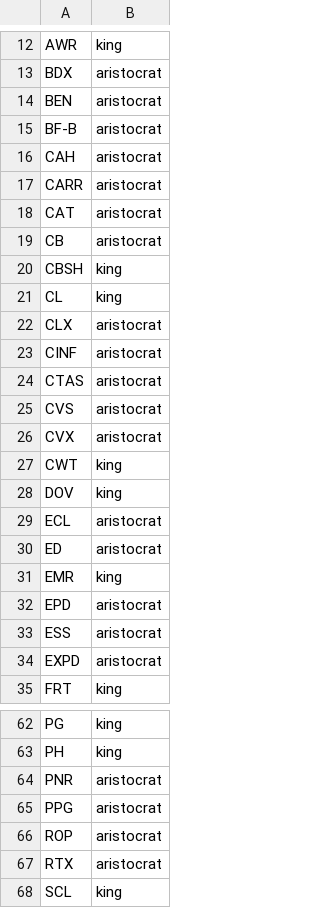
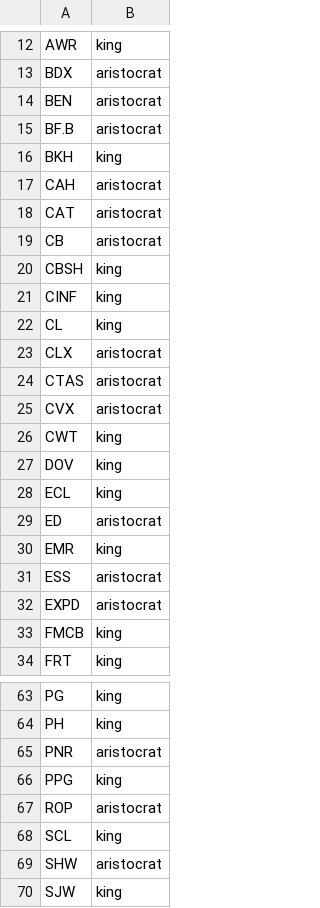
Before and after one commit to timborn/stock-stats, a CSV file: dividend-aristocrats.csv, drawn as a sheet; only a part is shown, gaps mark what is left out; the shorter side is filled out with more unchanged rows; the diff covers the shown part only.

Commit message:
refresh list of aristocrats and kinds

```diff
--- a/dividend-aristocrats.csv
+++ b/dividend-aristocrats.csv
@@ -15 +15,2 @@ BEN,aristocrat
-BF-B,aristocrat
+BF.B, aristocrat
+BKH, king
@@ -17 +17,0 @@ CAH,aristocrat
-CARR,aristocrat
@@ -20,0 +21 @@ CBSH,king
+CINF, king
@@ -23 +23,0 @@ CLX,aristocrat
-CINF,aristocrat
@@ -25 +24,0 @@ CTAS,aristocrat
-CVS,aristocrat
@@ -29 +28 @@ DOV,king
-ECL,aristocrat
+ECL, king
@@ -32 +30,0 @@ EMR,king
-EPD,aristocrat
@@ -34,0 +33 @@ EXPD,aristocrat
+FMCB, king
@@ -65 +66 @@ PNR,aristocrat
-PPG,aristocrat
+PPG, king
@@ -67 +67,0 @@ ROP,aristocrat
-RTX,aristocrat
```
Also changed, not shown: 5 added rows, 2 removed rows and 3 edited cells elsewhere in this file.
